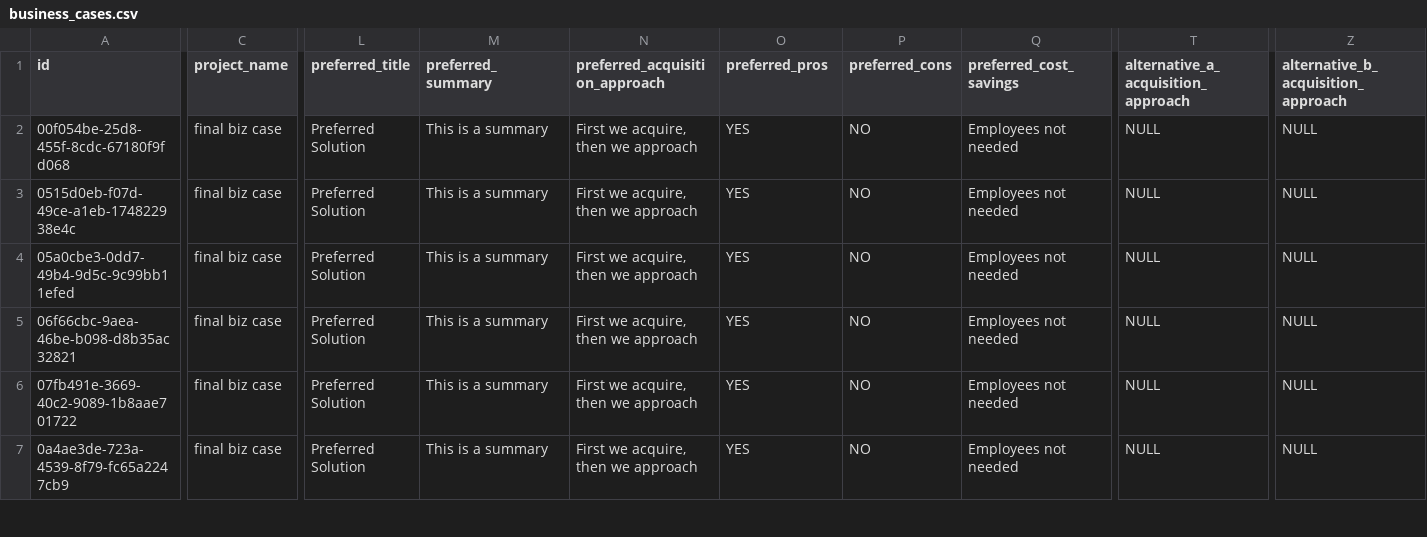
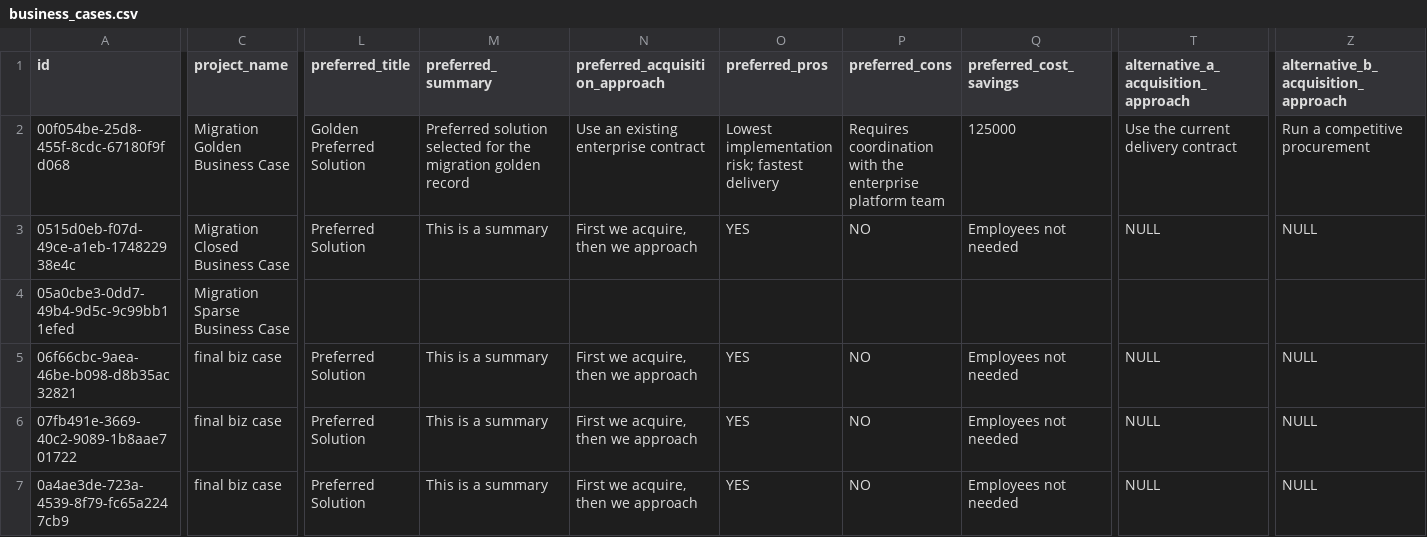
Before and after one commit to CMS-Enterprise/power-platform-webres, a CSV file: apps/it-governance/migrations/easi-dev-data/business_cases.csv, drawn as a sheet; only a part is shown, gaps mark what is left out; the diff covers the shown part only; the diff names each change by its address in the sheet, - before the commit and + after, or states it on an @@ line.

```diff
--- a/apps/it-governance/migrations/easi-dev-data/business_cases.csv
+++ b/apps/it-governance/migrations/easi-dev-data/business_cases.csv
-C2 (project_name): final biz case
+C2 (project_name): Migration Golden Business Case
-L2 (preferred_title): Preferred Solution
+L2 (preferred_title): Golden Preferred Solution
-M2 (preferred_summary): This is a summary
+M2 (preferred_summary): Preferred solution selected for the migration golden record
-N2 (preferred_acquisition_approach): First we acquire, then we approach
+N2 (preferred_acquisition_approach): Use an existing enterprise contract
-O2 (preferred_pros): YES
+O2 (preferred_pros): Lowest implementation risk; fastest delivery
-P2 (preferred_cons): NO
+P2 (preferred_cons): Requires coordination with the enterprise platform team
-Q2 (preferred_cost_savings): Employees not needed
+Q2 (preferred_cost_savings): 125000
-T2: NULL
+T2: Use the current delivery contract
-Z2: NULL
+Z2: Run a competitive procurement
-C3 (project_name): final biz case
+C3 (project_name): Migration Closed Business Case
-C4 (project_name): final biz case
+C4 (project_name): Migration Sparse Business Case
-L4 (preferred_title): Preferred Solution
+L4 (preferred_title): (empty)
-M4 (preferred_summary): This is a summary
+M4 (preferred_summary): (empty)
-N4 (preferred_acquisition_approach): First we acquire, then we approach
+N4 (preferred_acquisition_approach): (empty)
-O4 (preferred_pros): YES
+O4 (preferred_pros): (empty)
-P4 (preferred_cons): NO
+P4 (preferred_cons): (empty)
-Q4 (preferred_cost_savings): Employees not needed
+Q4 (preferred_cost_savings): (empty)
-T4: NULL
+T4: (empty)
-Z4: NULL
+Z4: (empty)
```
Also changed, not shown: 77 edited cells elsewhere in this file, apps/it-governance/migrations/easi-dev-data/system_intake_funding_sources.csv, 1 other file.
